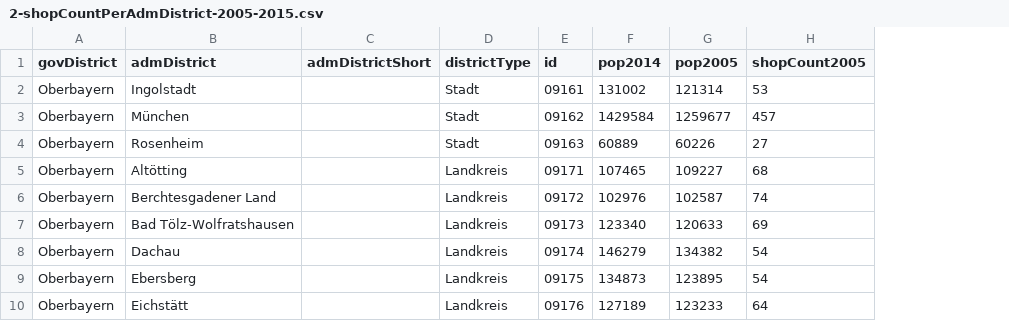
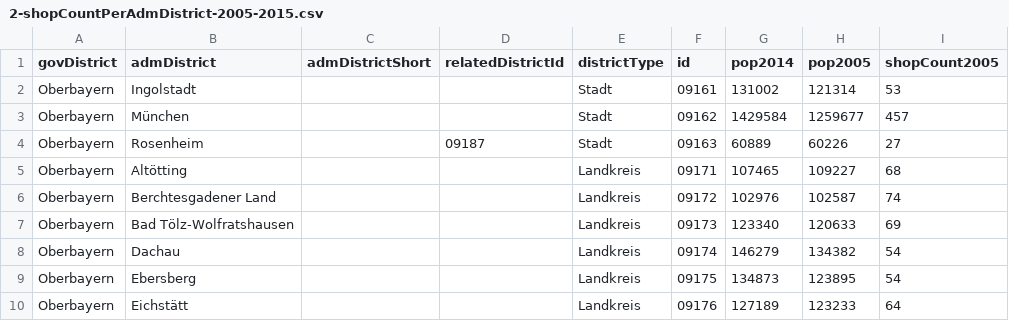
Before and after one commit to br-data/2016-ladensterben-analyse, a CSV file: input/2-shopCountPerAdmDistrict-2005-2015.csv, drawn as a sheet; only a part is shown; the diff names each change by its address in the sheet, - before the commit and + after, or states it on an @@ line.

Commit message:
Add related districts

```diff
--- a/input/2-shopCountPerAdmDistrict-2005-2015.csv
+++ b/input/2-shopCountPerAdmDistrict-2005-2015.csv
+column D (relatedDistrictId), row 4: 09187
```
Also changed, not shown: output/results.csv, 3 other files.
